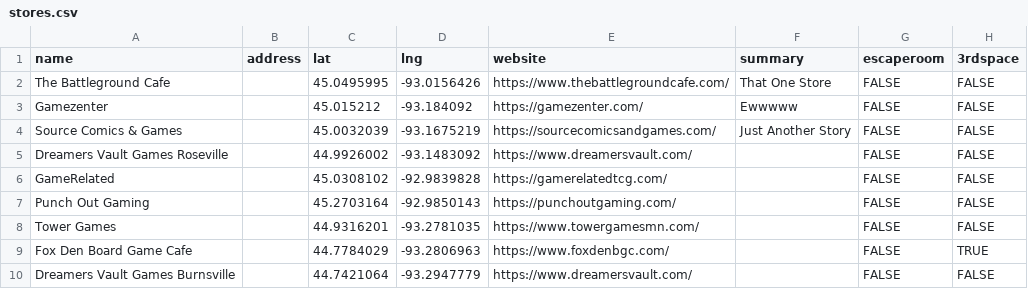
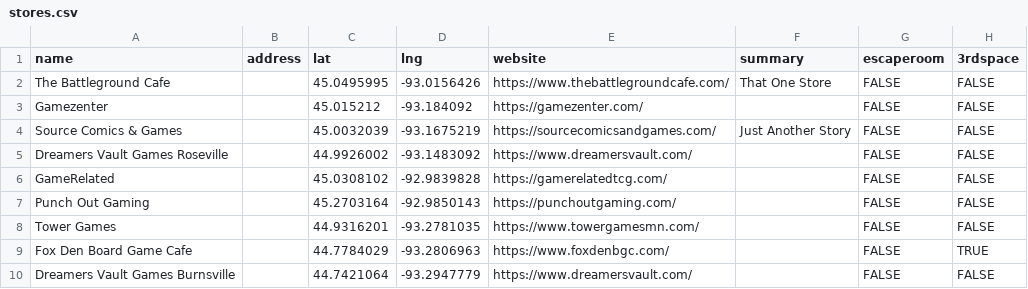
Before and after one commit to KApperson/TwinCitiesNerdMap, a CSV file: stores.csv, drawn as a sheet; only a part is shown; the diff names each change by its address in the sheet, - before the commit and + after, or states it on an @@ line.

Commit message:
Edit text
Updated the Gamezenter entry to remove the summary and fix formatting.

```diff
--- a/stores.csv
+++ b/stores.csv
-F3 (summary): Ewwwww
+F3 (summary): (empty)
```
